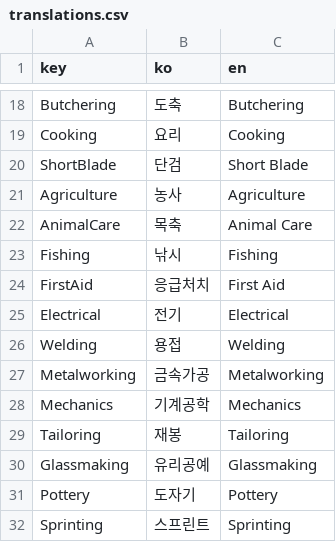
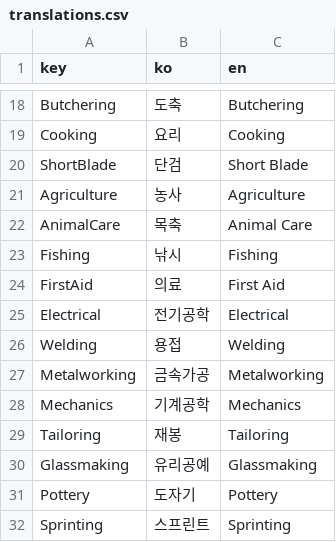
Before and after one commit to k0kk0r0/projectZBstats, a CSV file: translations.csv, drawn as a sheet; only a part is shown, gaps mark what is left out; the diff covers the shown part only.

```diff
--- a/translations.csv
+++ b/translations.csv
@@ -23,4 +23,4 @@ AnimalCare,목축,Animal Care
 Fishing,낚시,Fishing
-FirstAid,응급처치,First Aid
-Electrical,전기,Electrical
+FirstAid,의료,First Aid
+Electrical,전기공학,Electrical
 Welding,용접,Welding
```
Also changed, not shown: 10 added rows and 7 edited cells elsewhere in this file, items.csv, jobs.csv, 1 other file.
